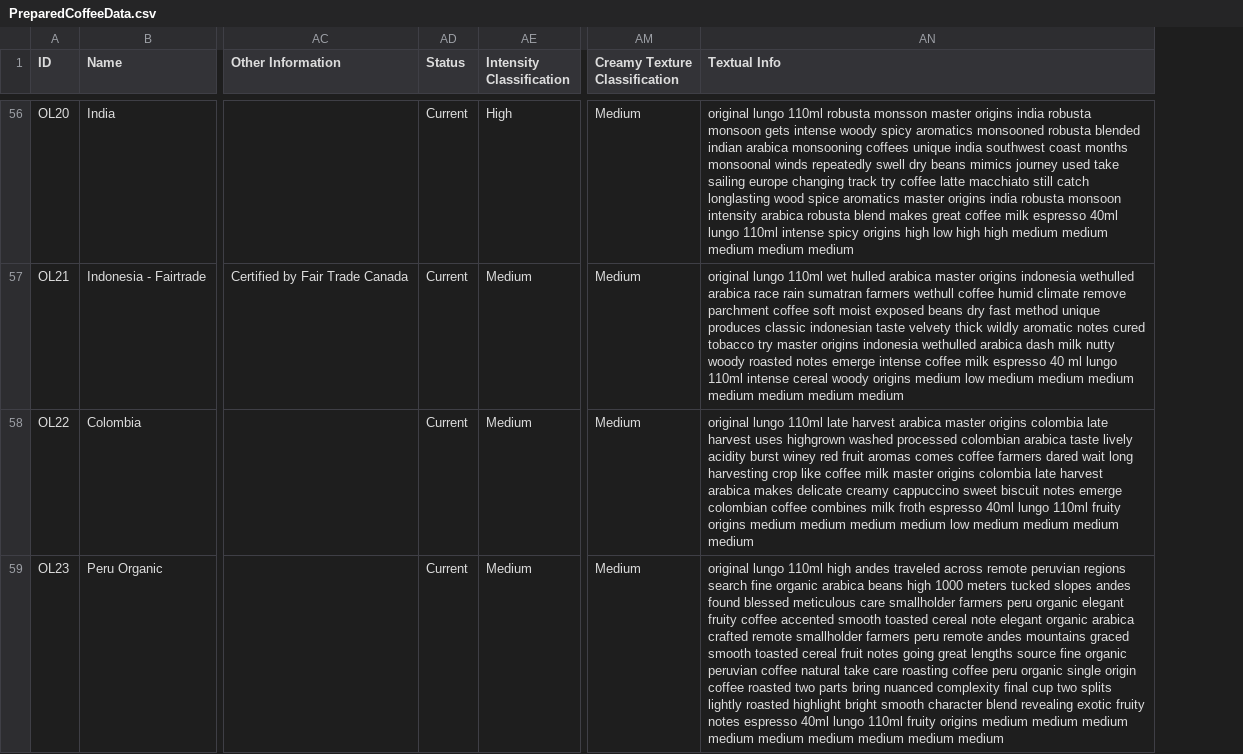
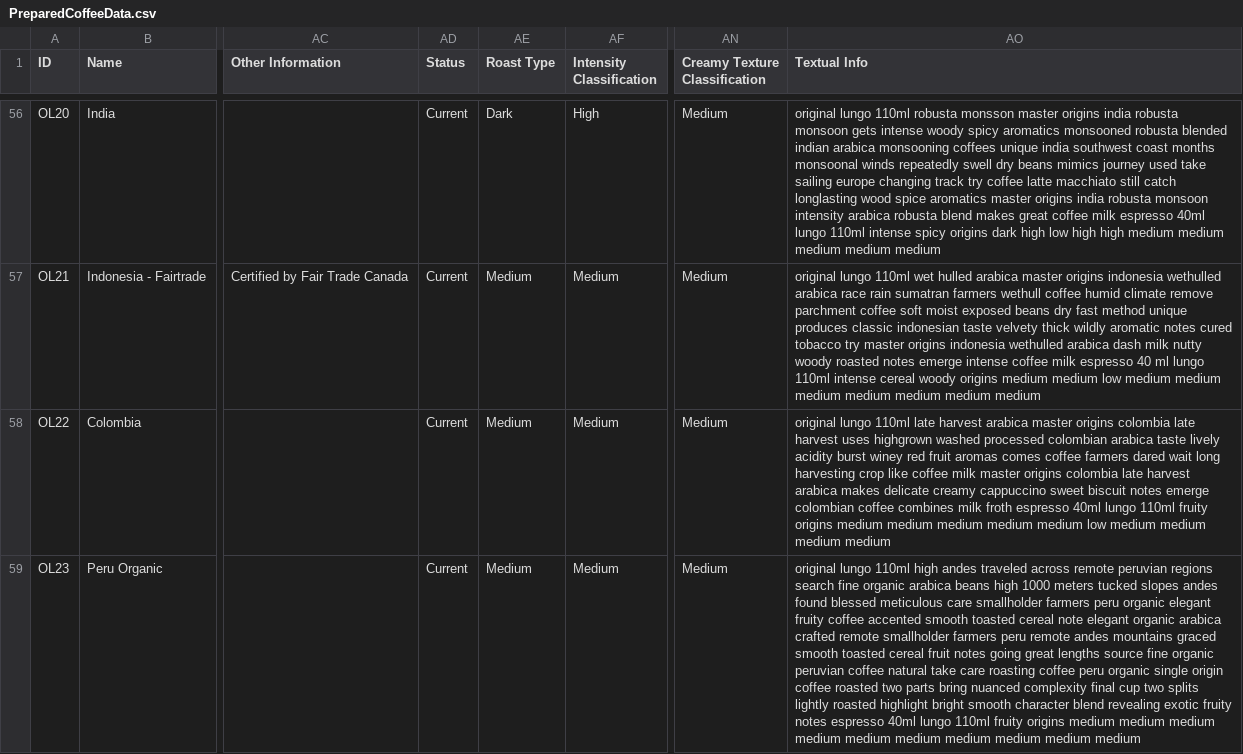
Before and after one commit to kjeshang/NespressoMetropolisTrainingApp, a CSV file: NespressoTrainingApp/data/PreparedCoffeeData.csv, drawn as a sheet; only a part is shown, gaps mark what is left out; addresses are those after the commit; the diff covers the shown part only; the diff names each change by its address in the sheet, - before the commit and + after, or states it on an @@ line.

```diff
--- a/NespressoTrainingApp/data/PreparedCoffeeData.csv
+++ b/NespressoTrainingApp/data/PreparedCoffeeData.csv
+column AE (Roast Type), rows 56-59: Dark | Medium | Medium | Medium
-AO56 (Textual Info): …spicy origins high low…
+AO56 (Textual Info): …spicy origins dark high low…
-AO57 (Textual Info): …origins medium low medium…
+AO57 (Textual Info): …origins medium medium low medium…
-AO58 (Textual Info): …medium medium low medium…
+AO58 (Textual Info): …medium medium medium low medium…
-AO59 (Textual Info): …medium medium
+AO59 (Textual Info): …medium medium medium
```
Also changed, not shown: 69 edited cells elsewhere in this file, 2 other files.
